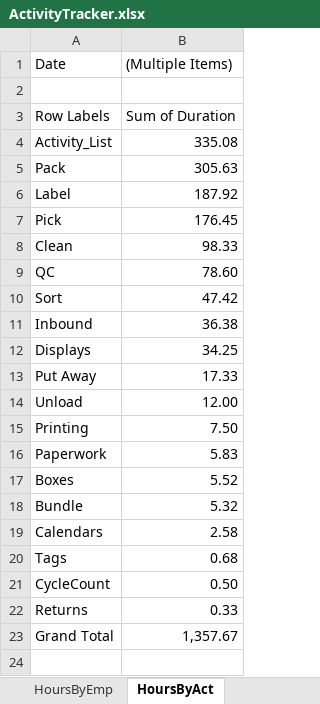
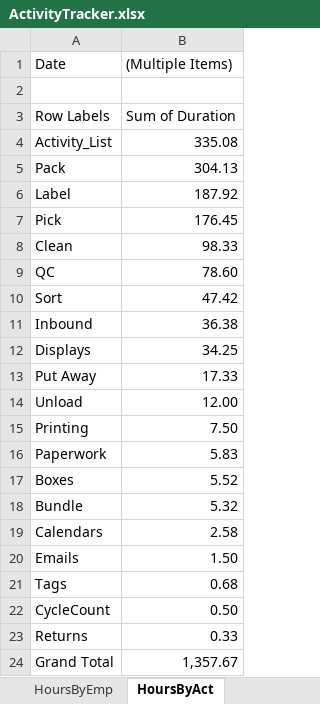
Before and after one commit to tkirk70/activity_tracker, an Excel workbook: ActivityTracker.xlsx, sheet HoursByAct, drawn as a sheet; values as stored, in another font and other column widths than the file's, no borders; charts and pictures not drawn; the diff names each change by its address in the sheet, - before the commit and + after, or states it on an @@ line.

```diff
--- a/ActivityTracker.xlsx (sheet HoursByAct)
+++ b/ActivityTracker.xlsx (sheet HoursByAct)
-B5 ((Multiple Items)): 305.63
+B5 ((Multiple Items)): 304.13
+row 20: Emails | 1.50
```
Also changed, not shown: sheet TimeSheet, sheet UtilitySheet, sheet Slicer, sheet ActivityByCust, sheet Activity, sheet Customers, 1 more sheet, other sheet tabs, charts or pictures, 2 other files.
